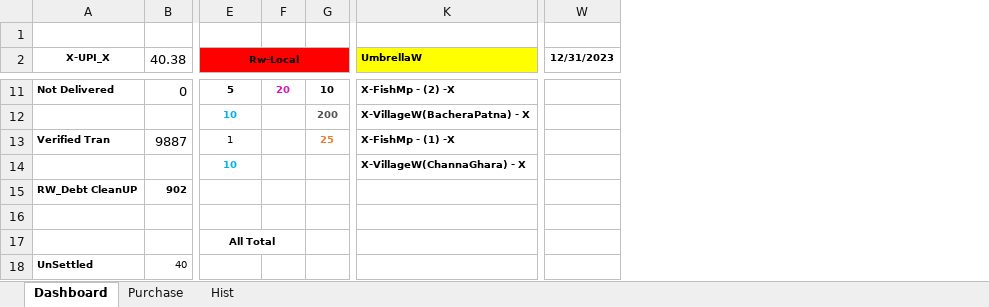
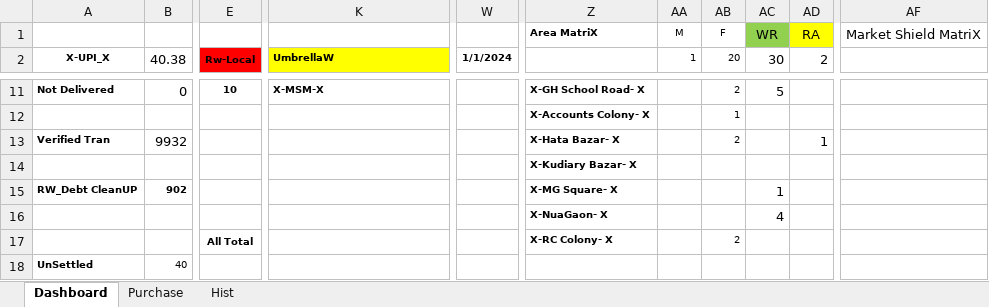
Before and after one commit to sawanCoder11/System_Work_RW, an Excel workbook: Usage_S_1.0.8.xlsx, sheet Dashboard, drawn as a sheet; only a part is shown, gaps mark what is left out; values as stored, in another font and other column widths than the file's, no borders; removed rows and columns are numbered as before the commit, all else as after; rows hold the shown columns only; the diff covers the shown part only; the diff names each change by its address in the sheet, - before the commit and + after, or states it on an @@ line.

Commit message:
Rw Usage Updates S.1.0.0.7 _12:00PM
Boat Enabled -
InCapacity - [0] , NodeW - [-3] , BirdW - [6] , FuelW - [20] , OnHost - [8+1]
VillageW=[1] , [X-MarketShieldMatrix-X] = [1,20,30,2]
Rw - Local(Left Running With Cost ) - [For Business/Shop/Market only] -

```diff
--- a/Usage_S_1.0.8.xlsx (sheet Dashboard)
+++ b/Usage_S_1.0.8.xlsx (sheet Dashboard)
-column F, row 11: 20
-column G, rows 11-13: 10 | 200 | 25
-column W (12/31/2023), empty
+column W (1/1/2024), empty
+column Z, row 1: Area MatriX; rows 11-17: X-GH School Road- X | X-Accounts Colony- X | X-Hata Bazar- X | X-Kudiary Bazar- X | X-MG Square- X | X-NuaGaon- X | X-RC Colony- X
+column AA (1), row 1: M
+column AB (20), row 1: F; rows 11-17: 2 | 1 | 2 |  |  |  | 2
+column AC (30), row 1: WR; rows 11-16: 5 |  |  |  | 1 | 4
+column AD (2), row 1: RA; row 13: 1
+column AF, row 1: Market Shield MatriX
-row 1: (empty)
+row 1:  |  |  |  |  | Area MatriX | M | F | WR | RA | Market Shield MatriX
-E11 (Rw-Local): 5
+E11 (Rw-Local): 10
-K11 (UmbrellaW): X-FishMp - (2) -X
+K11 (UmbrellaW): X-MSM-X
-E12 (Rw-Local): 10
+E12 (Rw-Local): (empty)
-K12 (UmbrellaW): X-VillageW(BacheraPatna) - X
+K12 (UmbrellaW): (empty)
-B13 (40.38): 9887
+B13 (40.38): 9932
-E13 (Rw-Local): 1
+E13 (Rw-Local): (empty)
-K13 (UmbrellaW): X-FishMp - (1) -X
+K13 (UmbrellaW): (empty)
-E14 (Rw-Local): 10
+E14 (Rw-Local): (empty)
-K14 (UmbrellaW): X-VillageW(ChannaGhara) - X
+K14 (UmbrellaW): (empty)
-row 16: (empty)
+row 16:  |  |  |  |  | X-NuaGaon- X |  |  | 4
```
Also changed, not shown: 5 added columns and 20 edited cells elsewhere in this sheet, sheet Hist, sheet Purchase.
